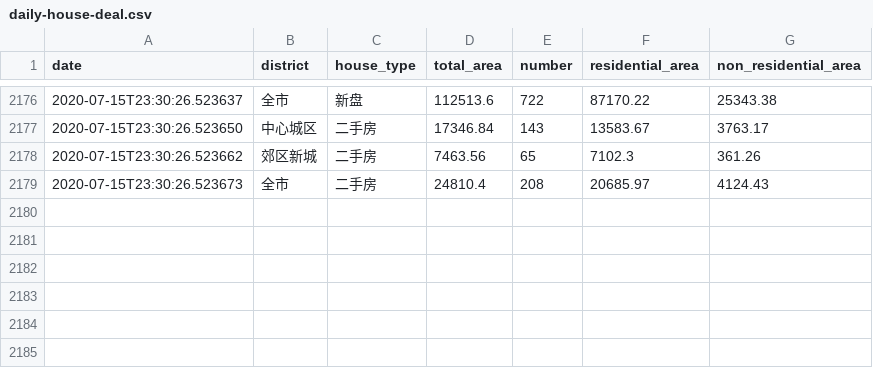
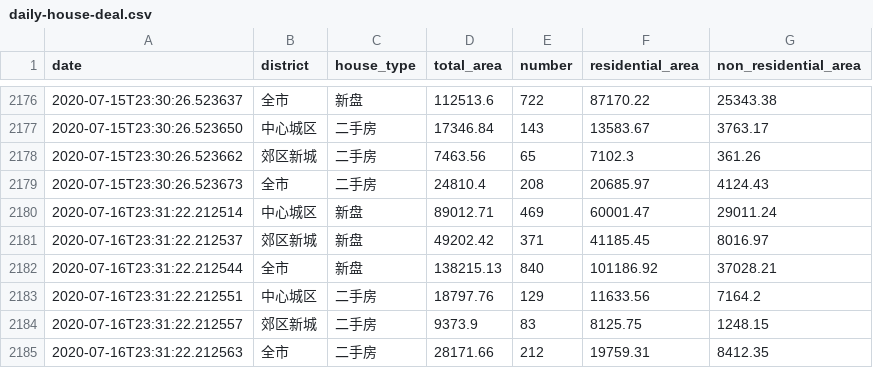
Before and after one commit to zh4n7wm/daily-house-deal, a CSV file: daily-house-deal.csv, drawn as a sheet; only a part is shown, gaps mark what is left out; the diff names each change by its address in the sheet, - before the commit and + after, or states it on an @@ line.

Commit message:
update csv file.

```diff
--- a/daily-house-deal.csv
+++ b/daily-house-deal.csv
+row 2180: 2020-07-16T23:31:22.212514 | 中心城区 | 新盘 | 89012.71 | 469 | 60001.47 | 29011.24
+row 2181: 2020-07-16T23:31:22.212537 | 郊区新城 | 新盘 | 49202.42 | 371 | 41185.45 | 8016.97
+row 2182: 2020-07-16T23:31:22.212544 | 全市 | 新盘 | 138215.13 | 840 | 101186.92 | 37028.21
+row 2183: 2020-07-16T23:31:22.212551 | 中心城区 | 二手房 | 18797.76 | 129 | 11633.56 | 7164.2
+row 2184: 2020-07-16T23:31:22.212557 | 郊区新城 | 二手房 | 9373.9 | 83 | 8125.75 | 1248.15
+row 2185: 2020-07-16T23:31:22.212563 | 全市 | 二手房 | 28171.66 | 212 | 19759.31 | 8412.35
```
